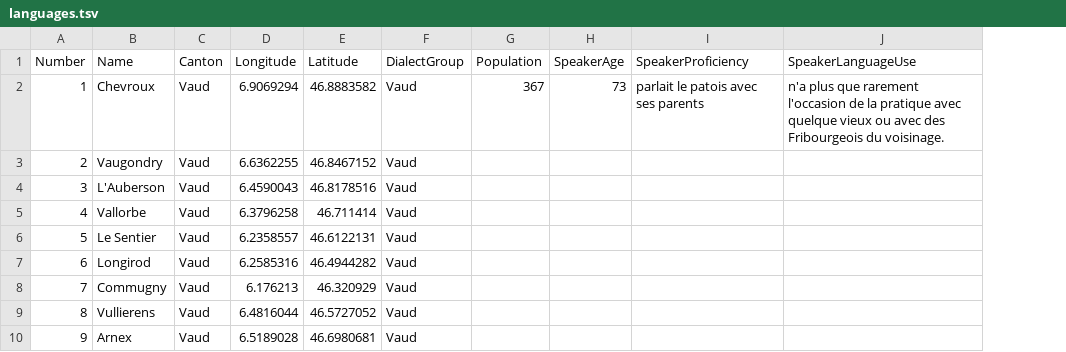
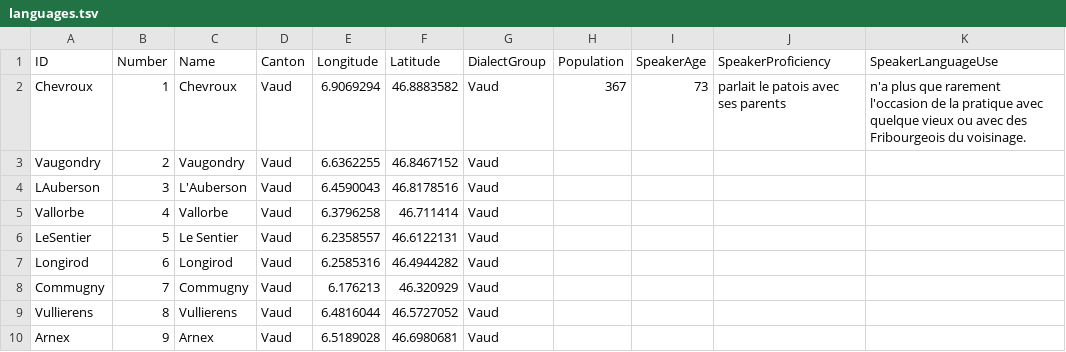
Before and after one commit to lexibank/tppsr, a TSV file: etc/languages.tsv, drawn as a sheet; only a part is shown; the diff names each change by its address in the sheet, - before the commit and + after, or states it on an @@ line.

```diff
--- a/etc/languages.tsv
+++ b/etc/languages.tsv
+column A (ID), rows 2-10: Chevroux | Vaugondry | LAuberson | Vallorbe | LeSentier | Longirod | Commugny | Vullierens | Arnex
```
Also changed, not shown: cldf/languages.csv, 10 other files.
